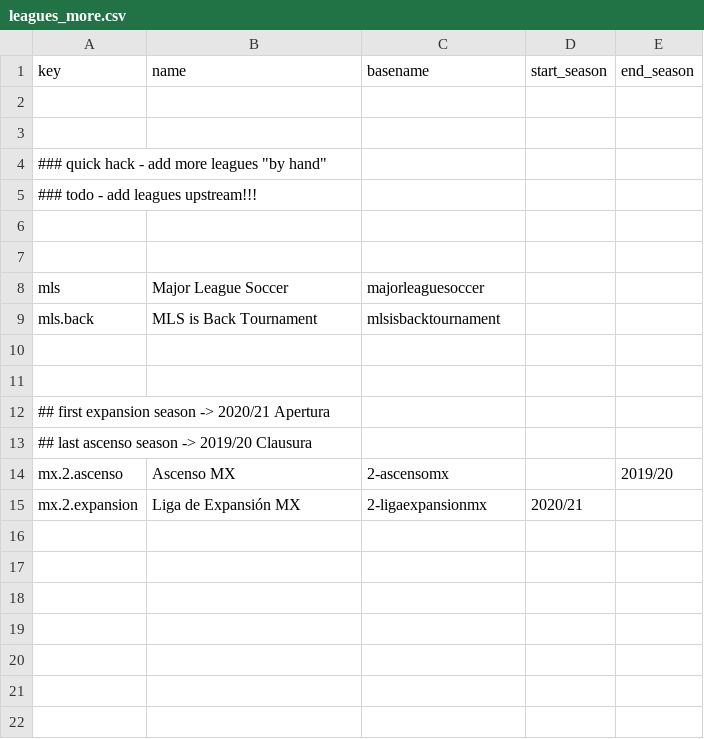
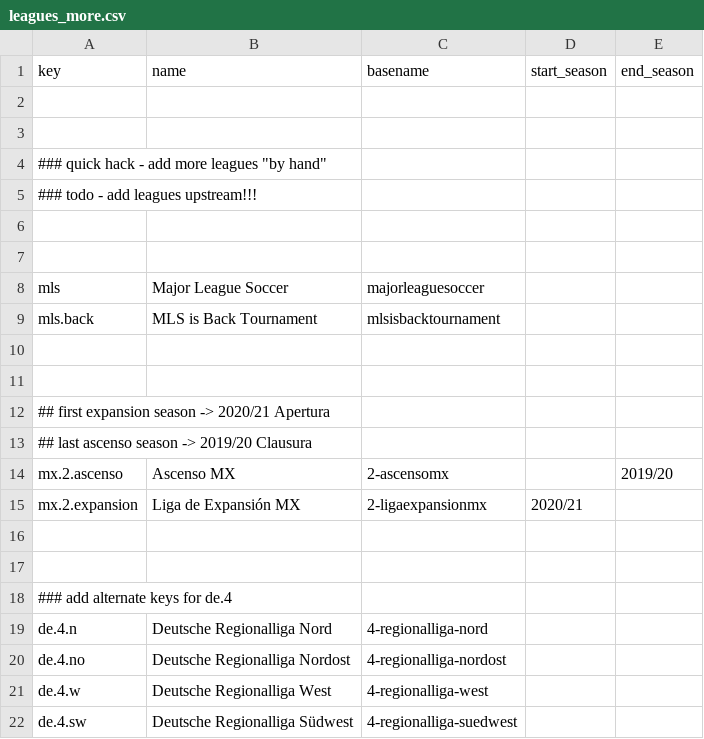
Before and after one commit to sportdb/sport.db, a CSV file: timezones/config/leagues_more.csv, drawn as a sheet; the diff names each change by its address in the sheet, - before the commit and + after, or states it on an @@ line.

Commit message:
up

```diff
--- a/timezones/config/leagues_more.csv
+++ b/timezones/config/leagues_more.csv
+row 16: (empty)
+row 17: (empty)
+row 18: ### add alternate keys for de.4
+row 19: de.4.n | Deutsche Regionalliga Nord | 4-regionalliga-nord
+row 20: de.4.no | Deutsche Regionalliga Nordost | 4-regionalliga-nordost
+row 21: de.4.w | Deutsche Regionalliga West | 4-regionalliga-west
+row 22: de.4.sw | Deutsche Regionalliga Südwest | 4-regionalliga-suedwest
```
